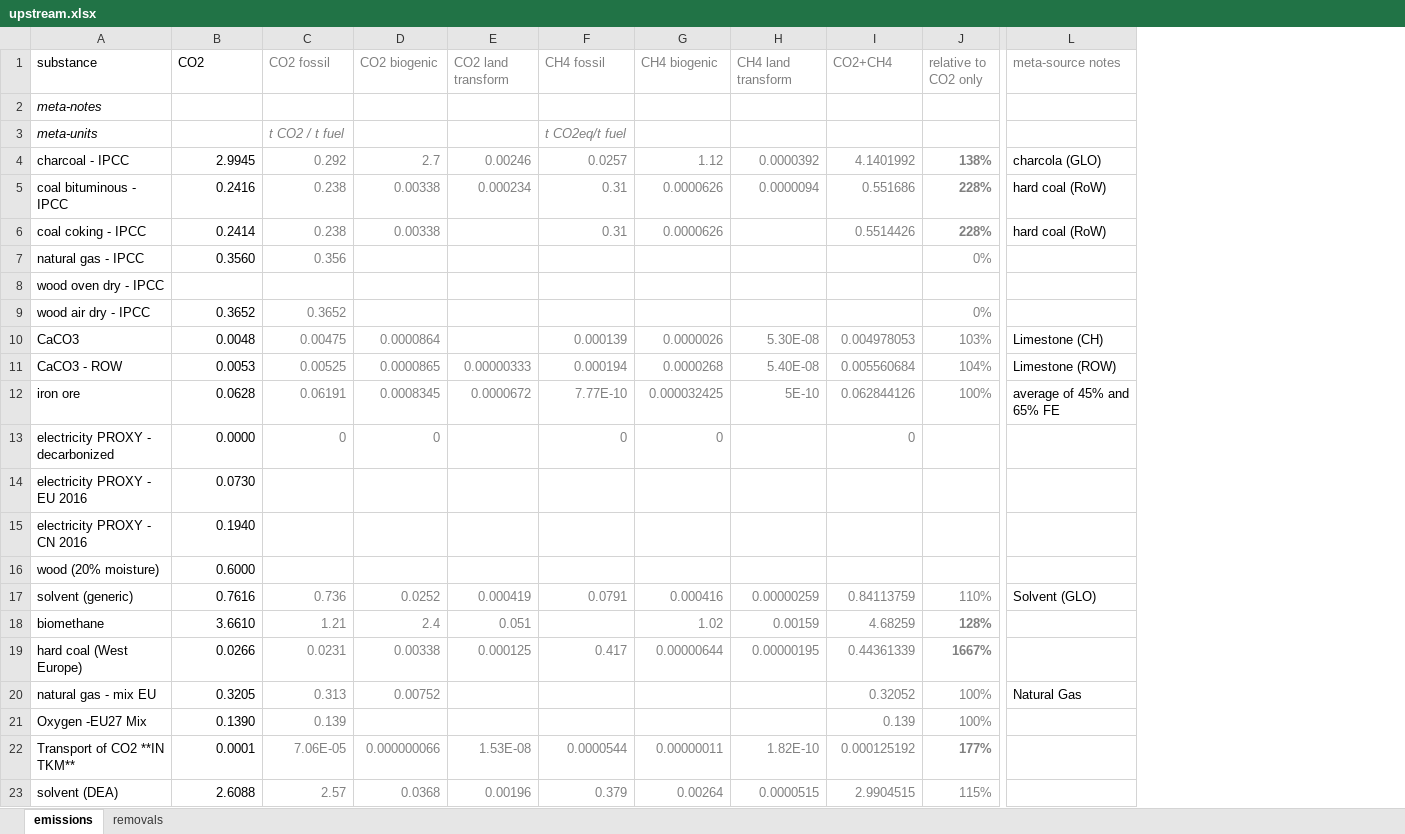
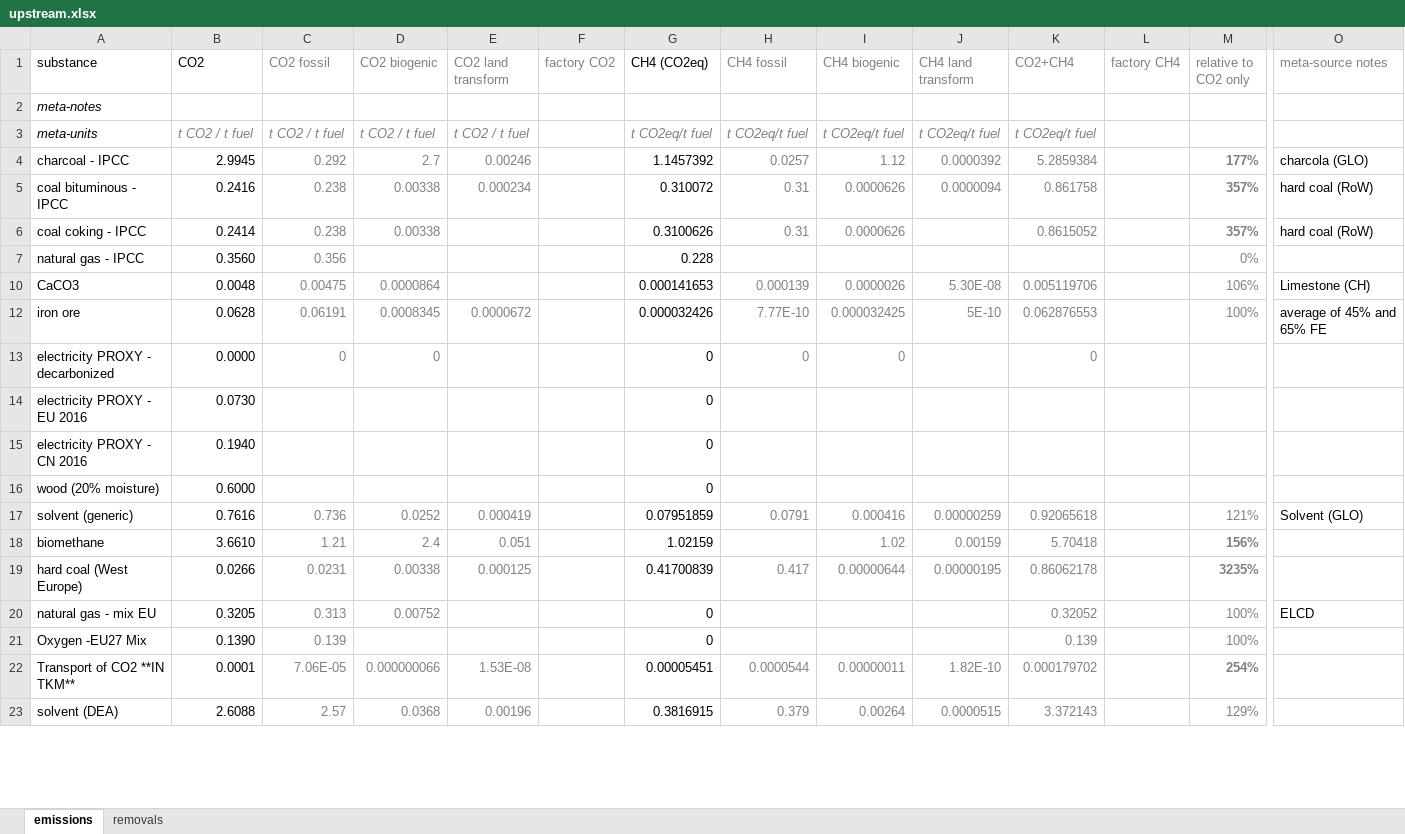
Before and after one commit to concoctions/BlackBlox, an Excel workbook: data/shared/upstream.xlsx, sheet emissions, drawn as a sheet; only a part is shown, gaps mark what is left out; values as stored, in another font and other column widths than the file's, no borders; removed rows and columns are numbered as before the commit, all else as after; rows hold the shown columns only; the diff covers the shown part only; the diff names each change by its address in the sheet, - before the commit and + after, or states it on an @@ line.

Commit message:
upstream factory data

```diff
--- a/data/shared/upstream.xlsx (sheet emissions)
+++ b/data/shared/upstream.xlsx (sheet emissions)
+column F (factory CO2), empty
+column G (CH4 (CO2eq)), rows 3-23: t CO2eq/t fuel | 1.1457392 | 0.310072 | 0.3100626 | 0.228 | 0.000141653 | 0.000032426 | 0 | 0 | 0 | 0 | 0.07951859 | 1.02159 | 0.41700839 | 0 | 0 | 0.00005451 | 0.3816915
+column L (factory CH4), empty
-B3 (CO2): (empty)
+B3 (CO2): t CO2 / t fuel
-D3 (CO2 biogenic): (empty)
+D3 (CO2 biogenic): t CO2 / t fuel
-E3 (CO2 land transform): (empty)
+E3 (CO2 land transform): t CO2 / t fuel
-I3 (CH4 biogenic): (empty)
+I3 (CH4 biogenic): t CO2eq/t fuel
-J3 (CH4 land transform): (empty)
+J3 (CH4 land transform): t CO2eq/t fuel
-K3 (CO2+CH4): (empty)
+K3 (CO2+CH4): t CO2eq/t fuel
-K4 (CO2+CH4): 4.1401992
+K4 (CO2+CH4): 5.2859384
-M4 (relative to CO2 only): 138%
+M4 (relative to CO2 only): 177%
-K5 (CO2+CH4): 0.551686
+K5 (CO2+CH4): 0.861758
-M5:M6 (relative to CO2 only): 228%
+M5:M6 (relative to CO2 only): 357%
-K6 (CO2+CH4): 0.5514426
+K6 (CO2+CH4): 0.8615052
-row 8: wood oven dry - IPCC
-row 9: wood air dry - IPCC | 0.3652 | 0.3652 |  |  |  |  |  |  | 0%
-K10 (CO2+CH4): 0.004978053
+K10 (CO2+CH4): 0.005119706
-M10 (relative to CO2 only): 103%
+M10 (relative to CO2 only): 106%
-row 11: CaCO3 - ROW | 0.0053 | 0.00525 | 0.0000865 | 0.00000333 | 0.000194 | 0.0000268 | 5.40E-08 | 0.005560684 | 104% | Limestone (ROW)
-K12 (CO2+CH4): 0.062844126
+K12 (CO2+CH4): 0.062876553
-K17 (CO2+CH4): 0.84113759
+K17 (CO2+CH4): 0.92065618
-M17 (relative to CO2 only): 110%
+M17 (relative to CO2 only): 121%
-K18 (CO2+CH4): 4.68259
+K18 (CO2+CH4): 5.70418
-M18 (relative to CO2 only): 128%
+M18 (relative to CO2 only): 156%
-K19 (CO2+CH4): 0.44361339
+K19 (CO2+CH4): 0.86062178
-M19 (relative to CO2 only): 1667%
+M19 (relative to CO2 only): 3235%
-O20 (meta-source notes): Natural Gas
+O20 (meta-source notes): ELCD
-K22 (CO2+CH4): 0.000125192
+K22 (CO2+CH4): 0.000179702
-M22 (relative to CO2 only): 177%
+M22 (relative to CO2 only): 254%
-K23 (CO2+CH4): 2.9904515
+K23 (CO2+CH4): 3.372143
-M23 (relative to CO2 only): 115%
+M23 (relative to CO2 only): 129%
```
Also changed, not shown: 14 added rows and 28 edited cells elsewhere in this sheet, sheet removals, formulas that keep their value, hidden cells, data/steel/steel_simplified_calcs.xlsx, 1 other file.
